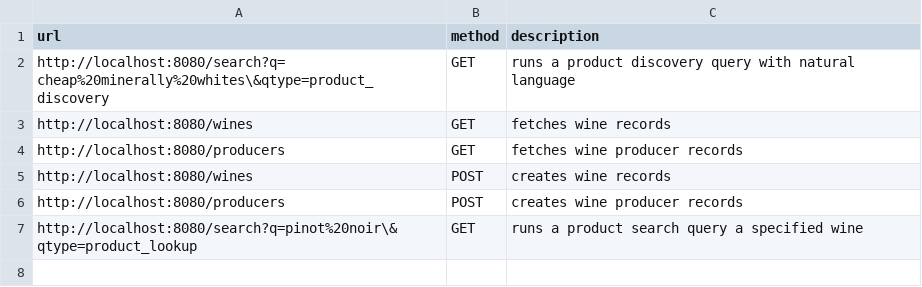
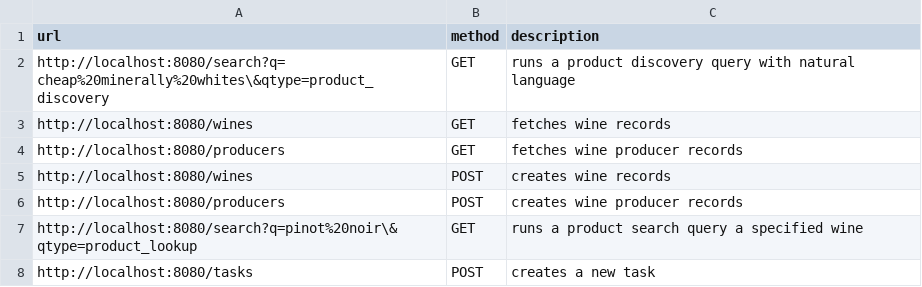
Before and after one commit to seanttaylor/vinely, a CSV file: backend/docs/sample-requests.csv, drawn as a sheet; the diff names each change by its address in the sheet, - before the commit and + after, or states it on an @@ line.

Commit message:
SCAFFOLDED BULK IMPORT LOGIC IN TaskProvider

```diff
--- a/backend/docs/sample-requests.csv
+++ b/backend/docs/sample-requests.csv
+row 8: http://localhost:8080/tasks | POST | creates a new task
```
Also changed, not shown: 3 other files.
